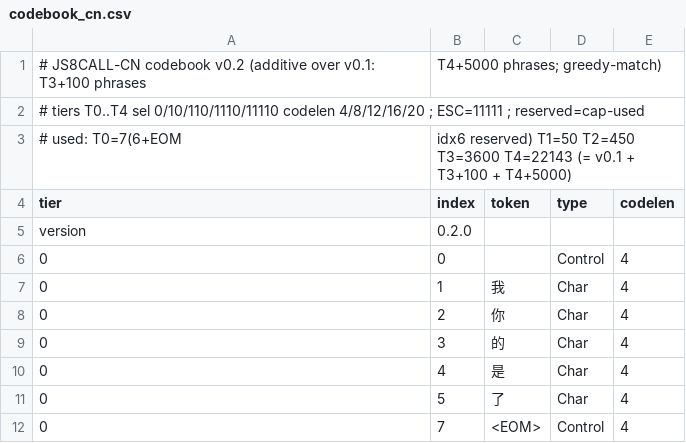
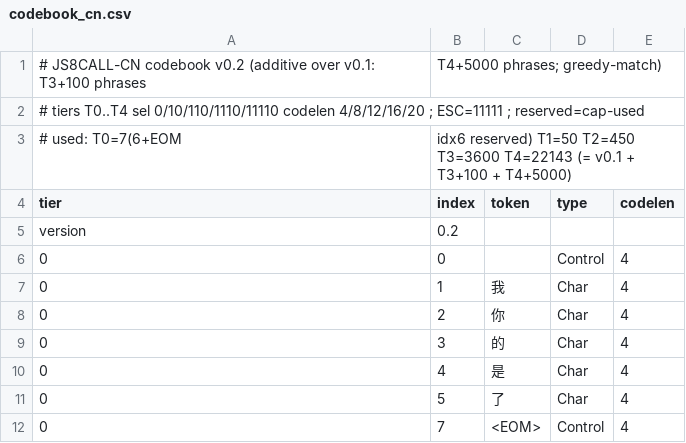
Before and after one commit to bg7ipb/JS8Call-improved, a CSV file: JS8_I18N/codebook_cn.csv, drawn as a sheet; only a part is shown.

Commit message:
[loc][fix] β'-B self-guard + CB 2-segment canonical + ship codebook/app manifests
processDecodeEvent.cpp:481: add self-guard "from != m_config.my_callsign()"
on the β'-B STATUS populate path. Reduces the R21 cosmetic where a
station's own outgoing STATUS decoded back through the receive chain
was populating its own Call Activity row.

processDecodeEvent.cpp:469: tighten CB regex from CB\s+(\d+\.\d+\.\d+)
to CB\s+(\d+\.\d+). The 3-segment form was never released
(0.2.0 remained dev-internal); JS8CALL-CN CB versioning is standardised
on X.X going forward. Matches the codebook sentinel bump below and
the on-air STATUS format emitted by C6 default template.

codebook_cn.csv row5: sentinel version 0.2.0 → 0.2. Content is
additive-only (no phrases changed); only the canonical version string
shortens. ILCRuntime::codebookVersion() reads this row directly, so
<MYCBVER> in default STATUS resolves to "0.2".

manifest.json (new): D1 app-update payload for JS8CALL_UPDATE_URL —
version 3.0.1.2 + release page URL + Chinese changelog. Consumed by
UI_Constructor::checkVersion (app self-update path).

codebook_manifest.json (new): D2 codebook-update payload for
JS8CALL_CODEBOOK_URL — version 0.2 + raw csv URL (JS8_I18N/, per
LAYOUT §0 module-directory split) + SHA-256
c0ff725f7efd1cab49dae59198cd433e98a42a21a37d92b72a214eb45619e8c7 of
the post-bump csv. Consumed by the F5 codebook update+verify path.

Testing: seq202 P2 dual-instance loopback — TX BG7IPA emits "CB 0.2"
in default STATUS; RX BG7IPB Call Activity shows Sw=3.0.1.2 + Cb=0.2
(receive-side populate + 2-segment regex + self-guard all runtime-
grounded). F5 SHA-256 negative case (BADSHA manifest) rejected with
"Codebook verification failed (checksum mismatch)" and no file written.

```diff
--- a/JS8_I18N/codebook_cn.csv
+++ b/JS8_I18N/codebook_cn.csv
@@ -4,3 +4,3 @@
 tier,index,token,type,codelen
-version,0.2.0,,,
+version,0.2,,,
 0,0, ,Control,4
```
Also changed, not shown: 3 other files.
